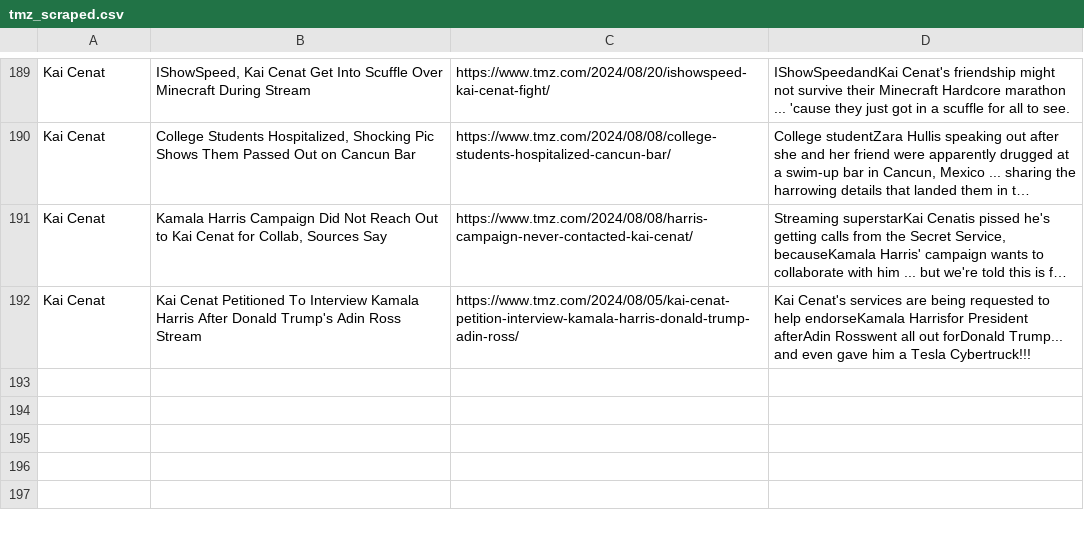
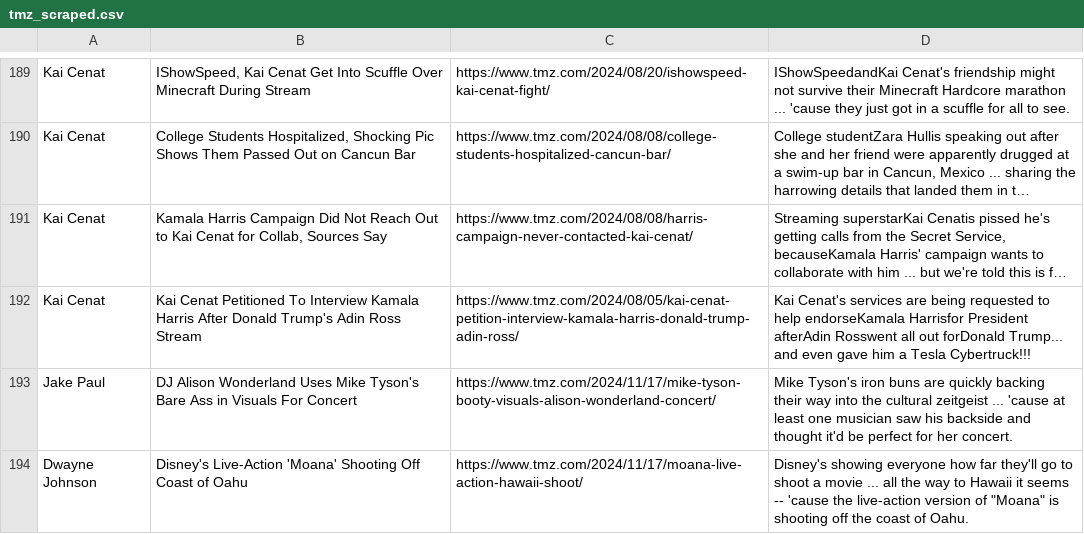
Before and after one commit to Kyrie21323/FinalProject, a CSV file: tmz_scraped.csv, drawn as a sheet; only a part is shown, gaps mark what is left out; long unchanged cells end in …; the diff names each change by its address in the sheet, - before the commit and + after, or states it on an @@ line.

```diff
--- a/tmz_scraped.csv
+++ b/tmz_scraped.csv
+row 193: Jake Paul | DJ Alison Wonderland Uses Mike Tyson's Bare Ass in Visuals For Concert | https://www.tmz.com/2024/11/17/mike-tyson-booty-visuals-alison-wonderland-concert/ | Mike Tyson's iron buns are quickly backing their way into the cultural zeitgeist ... 'cause at least one musician saw his backside and thought it'd be perfect for her concert.
+row 194: Dwayne Johnson | Disney's Live-Action 'Moana' Shooting Off Coast of Oahu | https://www.tmz.com/2024/11/17/moana-live-action-hawaii-shoot/ | Disney's showing everyone how far they'll go to shoot a movie ... all the way to Hawaii it seems -- 'cause the live-action version of "Moana" is shooting off the coast of Oahu.
```
Also changed, not shown: yt_scraped.csv.
